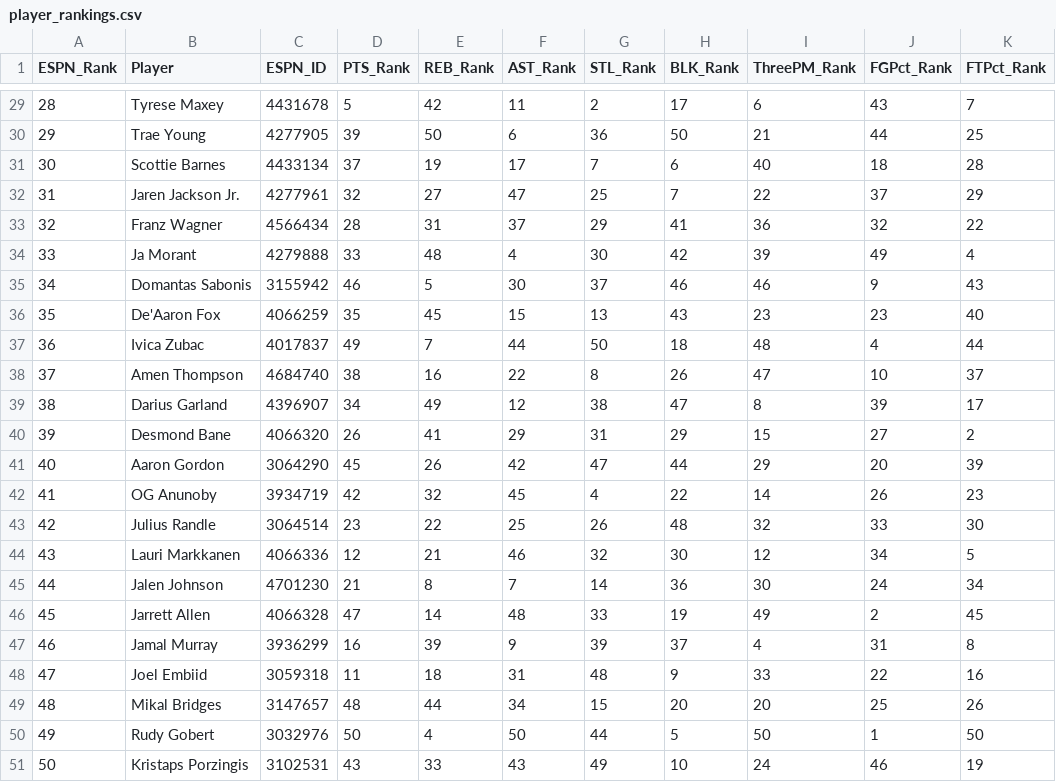
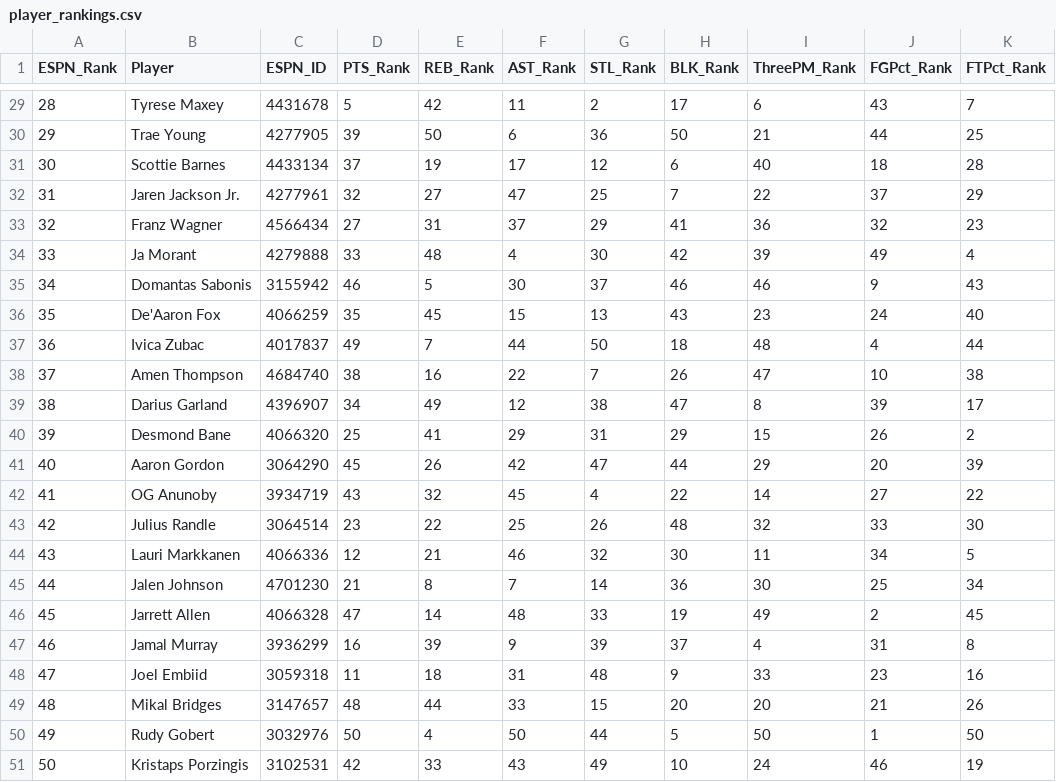
Before and after one commit to jeremyacohen/nba-hunter, a CSV file: data/player_rankings.csv, drawn as a sheet; only a part is shown, gaps mark what is left out; the diff covers the shown part only; the diff names each change by its address in the sheet, - before the commit and + after, or states it on an @@ line.

```diff
--- a/data/player_rankings.csv
+++ b/data/player_rankings.csv
-G31 (STL_Rank): 7
+G31 (STL_Rank): 12
-D33 (PTS_Rank): 28
+D33 (PTS_Rank): 27
-K33 (FTPct_Rank): 22
+K33 (FTPct_Rank): 23
-J36 (FGPct_Rank): 23
+J36 (FGPct_Rank): 24
-G38 (STL_Rank): 8
+G38 (STL_Rank): 7
-K38 (FTPct_Rank): 37
+K38 (FTPct_Rank): 38
-D40 (PTS_Rank): 26
+D40 (PTS_Rank): 25
-J40 (FGPct_Rank): 27
+J40 (FGPct_Rank): 26
-D42 (PTS_Rank): 42
+D42 (PTS_Rank): 43
-J42 (FGPct_Rank): 26
+J42 (FGPct_Rank): 27
-K42 (FTPct_Rank): 23
+K42 (FTPct_Rank): 22
-I44 (ThreePM_Rank): 12
+I44 (ThreePM_Rank): 11
-J45 (FGPct_Rank): 24
+J45 (FGPct_Rank): 25
-J48 (FGPct_Rank): 22
+J48 (FGPct_Rank): 23
-F49 (AST_Rank): 34
+F49 (AST_Rank): 33
-J49 (FGPct_Rank): 25
+J49 (FGPct_Rank): 21
-D51 (PTS_Rank): 43
+D51 (PTS_Rank): 42
```
Also changed, not shown: 17 edited cells elsewhere in this file, data/player_stats.csv, 1 other file.
